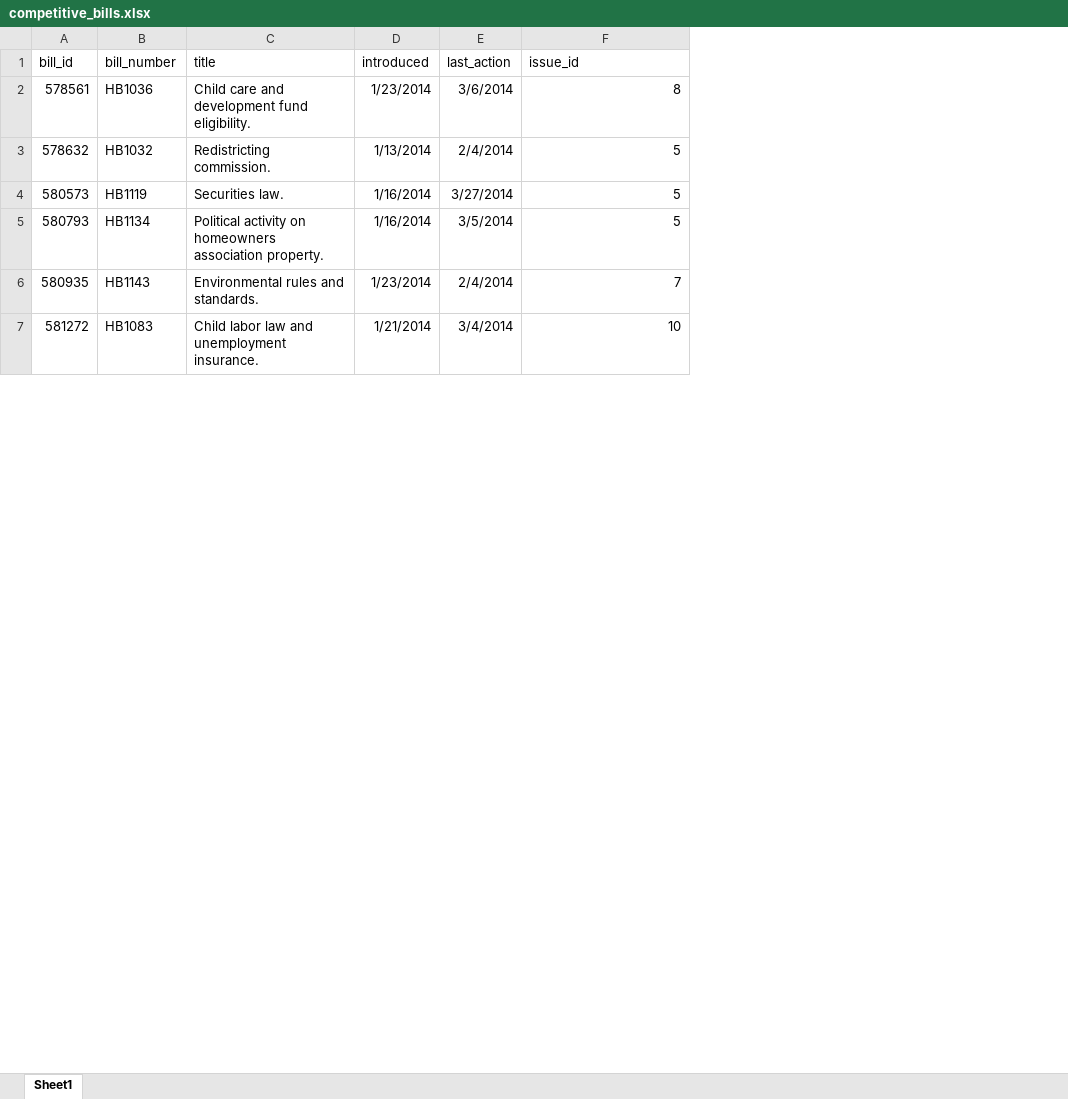
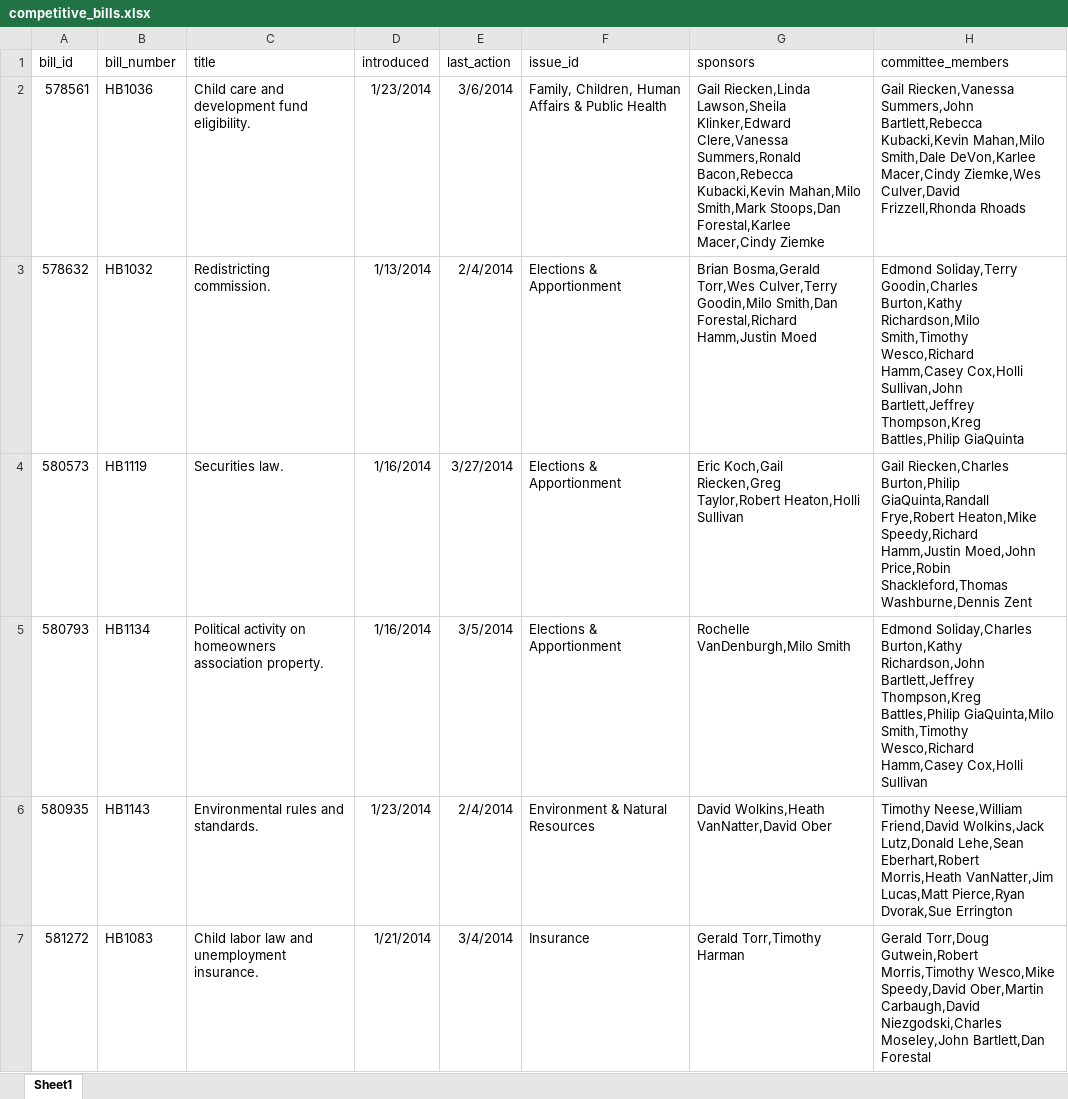
Before and after one commit to wschosta/forge, an Excel workbook: outputs/competitive_bills.xlsx, sheet Sheet1, drawn as a sheet; only a part is shown; values as stored, in another font and other column widths than the file's, no borders; the diff covers the shown part only; the diff names each change by its address in the sheet, - before the commit and + after, or states it on an @@ line.

Commit message:
bill information update
Updated the output for the competitive bill list to include the names of sponsors and committee members. Should make it easier to do a legislative history involving new legislators revealing preferences. Slight modifications to the broader forge code to create histograms of the sponsor and committee membership for the competitive bills

```diff
--- a/outputs/competitive_bills.xlsx (sheet Sheet1)
+++ b/outputs/competitive_bills.xlsx (sheet Sheet1)
+column G (sponsors), rows 2-7: Gail Riecken,Linda Lawson,Sheila Klinker,Edward Clere,Vanessa Summers,Ronald Bacon,Rebecca Kubacki,Kevin Mahan,Milo Smith,Mark Stoops,Dan Forestal,Karlee Macer,Cindy Ziemke | Brian Bosma,Gerald Torr,Wes Culver,Terry Goodin,Milo Smith,Dan Forestal,Richard Hamm,Justin Moed | Eric Koch,Gail Riecken,Greg Taylor,Robert Heaton,Holli Sullivan | Rochelle VanDenburgh,Milo Smith | David Wolkins,Heath VanNatter,David Ober | Gerald Torr,Timothy Harman
+column H (committee_members), rows 2-7: Gail Riecken,Vanessa Summers,John Bartlett,Rebecca Kubacki,Kevin Mahan,Milo Smith,Dale DeVon,Karlee Macer,Cindy Ziemke,Wes Culver,David Frizzell,Rhonda Rhoads | Edmond Soliday,Terry Goodin,Charles Burton,Kathy Richardson,Milo Smith,Timothy Wesco,Richard Hamm,Casey Cox,Holli Sullivan,John Bartlett,Jeffrey Thompson,Kreg Battles,Philip GiaQuinta | Gail Riecken,Charles Burton,Philip GiaQuinta,Randall Frye,Robert Heaton,Mike Speedy,Richard Hamm,Justin Moed,John Price,Robin Shackleford,Thomas Washburne,Dennis Zent | Edmond Soliday,Charles Burton,Kathy Richardson,John Bartlett,Jeffrey Thompson,Kreg Battles,Philip GiaQuinta,Milo Smith,Timothy Wesco,Richard Hamm,Casey Cox,Holli Sullivan | Timothy Neese,William Friend,David Wolkins,Jack Lutz,Donald Lehe,Sean Eberhart,Robert Morris,Heath VanNatter,Jim Lucas,Matt Pierce,Ryan Dvorak,Sue Errington | Gerald Torr,Doug Gutwein,Robert Morris,Timothy Wesco,Mike Speedy,David Ober,Martin Carbaugh,David Niezgodski,Charles Moseley,John Bartlett,Dan Forestal
-F2 (issue_id): 8
+F2 (issue_id): Family, Children, Human Affairs & Public Health
-F3:F5 (issue_id): 5
+F3:F5 (issue_id): Elections & Apportionment
-F6 (issue_id): 7
+F6 (issue_id): Environment & Natural Resources
-F7 (issue_id): 10
+F7 (issue_id): Insurance
```
Also changed, not shown: 17 edited cells elsewhere in this sheet, 4 other files.
